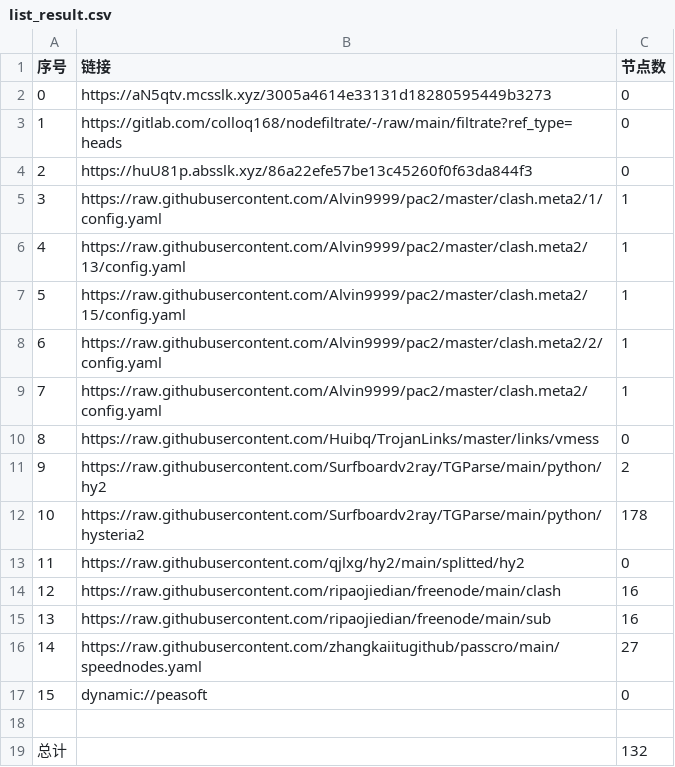
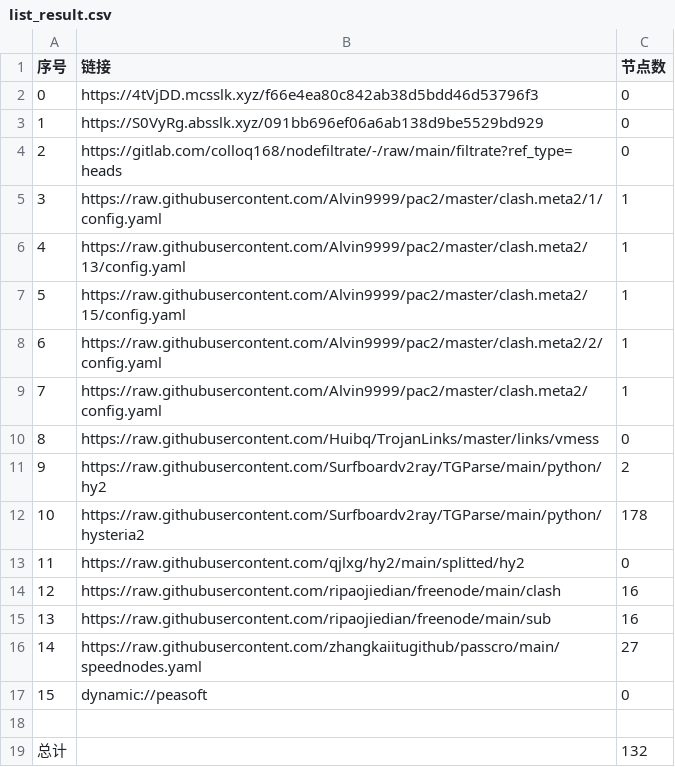
Before and after one commit to leo-qin815/AutoMergePublicNodes, a CSV file: list_result.csv, drawn as a sheet.

```diff
--- a/list_result.csv
+++ b/list_result.csv
@@ -1,5 +1,5 @@
 序号,链接,节点数
-0,https://aN5qtv.mcsslk.xyz/3005a4614e33131d18280595449b3273,0
-1,https://gitlab.com/colloq168/nodefiltrate/-/raw/main/filtrate?ref_type=heads,0
-2,https://huU81p.absslk.xyz/86a22efe57be13c45260f0f63da844f3,0
+0,https://4tVjDD.mcsslk.xyz/f66e4ea80c842ab38d5bdd46d53796f3,0
+1,https://S0VyRg.absslk.xyz/091bb696ef06a6ab138d9be5529bd929,0
+2,https://gitlab.com/colloq168/nodefiltrate/-/raw/main/filtrate?ref_type=heads,0
 3,https://raw.githubusercontent.com/Alvin9999/pac2/master/clash.meta2/1/config.yaml,1
```
Also changed, not shown: 3 other files.
